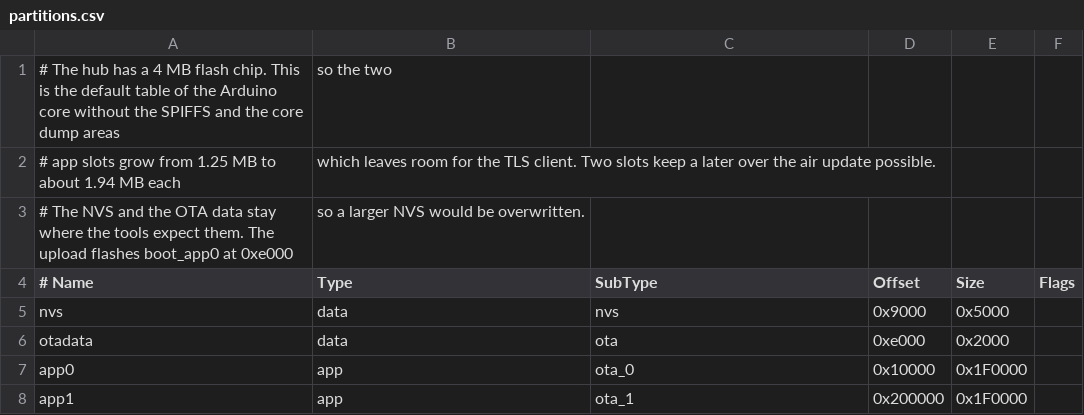
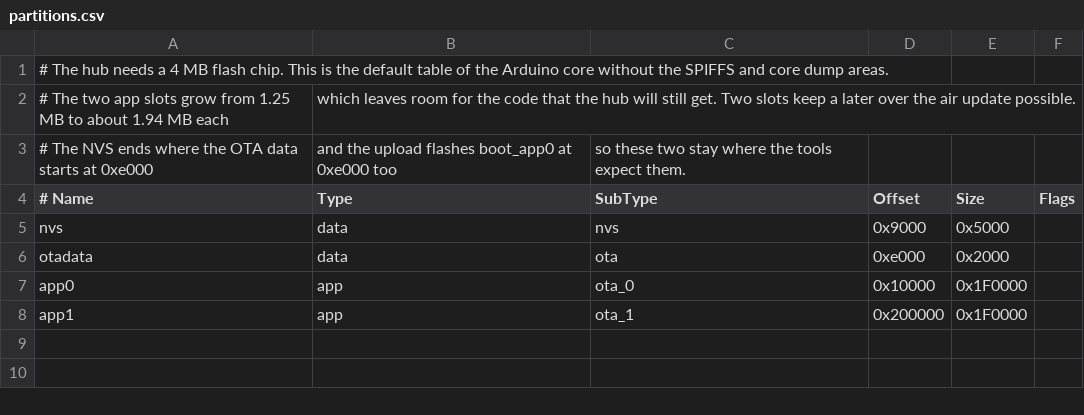
Before and after one commit to aethera-deeptech/firmware, a CSV file: gateway/partitions.csv, drawn as a sheet.

Commit message:
fix(gateway): drop the no-op flash size line and state the 4 MB need in one unwrapped comment

```diff
--- a/gateway/partitions.csv
+++ b/gateway/partitions.csv
@@ -1,4 +1,4 @@
-# The hub has a 4 MB flash chip. This is the default table of the Arduino core without the SPIFFS and the core dump areas, so the two
-# app slots grow from 1.25 MB to about 1.94 MB each, which leaves room for the TLS client. Two slots keep a later over the air update possible.
-# The NVS and the OTA data stay where the tools expect them. The upload flashes boot_app0 at 0xe000, so a larger NVS would be overwritten.
+# The hub needs a 4 MB flash chip. This is the default table of the Arduino core without the SPIFFS and core dump areas.
+# The two app slots grow from 1.25 MB to about 1.94 MB each, which leaves room for the code that the hub will still get. Two slots keep a later over the air update possible.
+# The NVS ends where the OTA data starts at 0xe000, and the upload flashes boot_app0 at 0xe000 too, so these two stay where the tools expect them.
 # Name,   Type, SubType, Offset,   Size,     Flags
```
Also changed, not shown: 1 other file.
